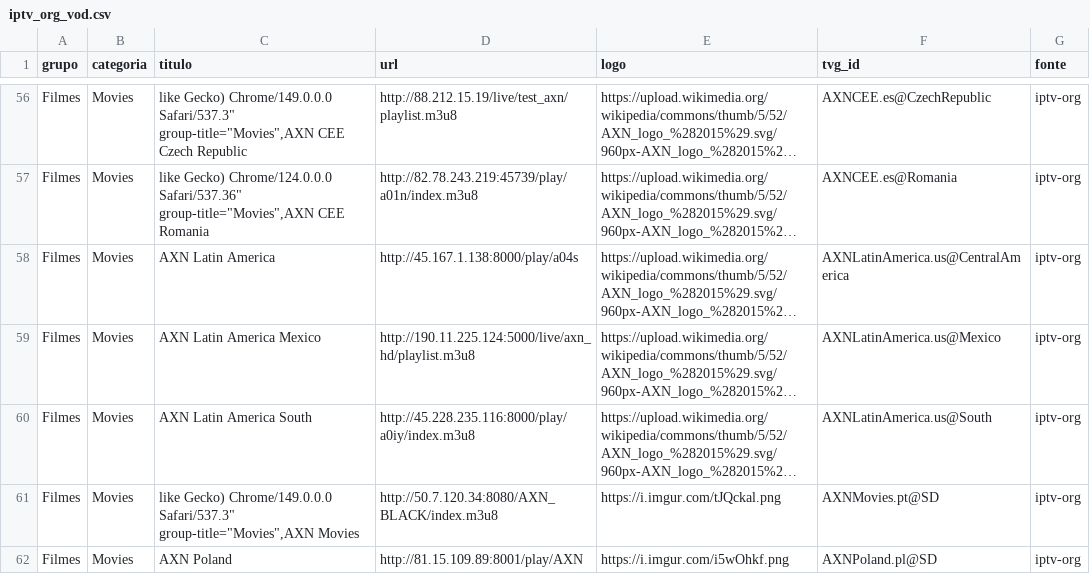
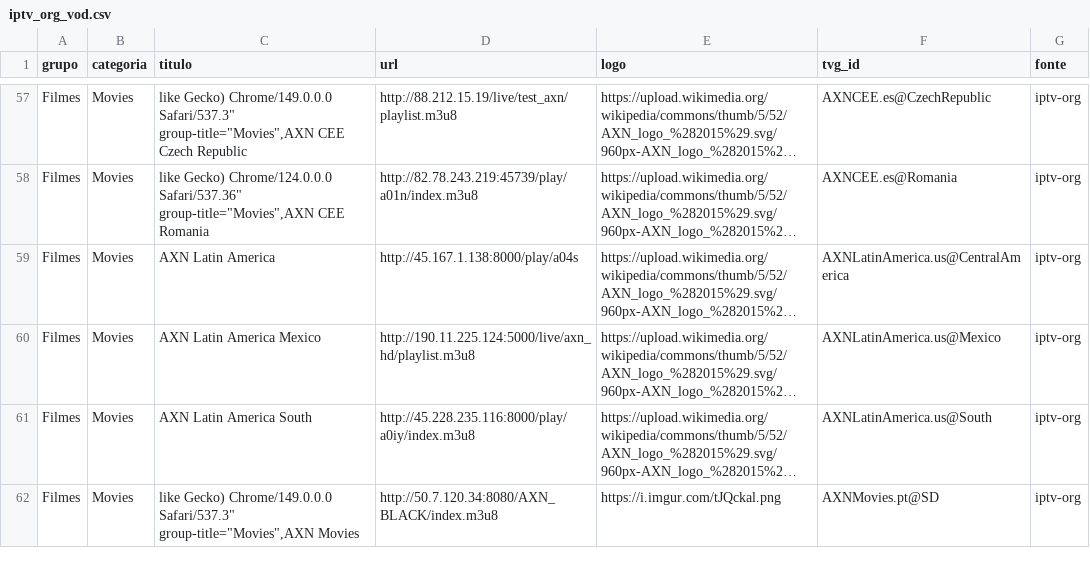
Before and after one commit to kaykewf13/animeout, a CSV file: sources/iptv_org_vod.csv, drawn as a sheet; only a part is shown, gaps mark what is left out; long unchanged cells end in …; removed rows and columns are numbered as before the commit, all else as after; the diff covers the shown part only; the diff names each change by its address in the sheet, - before the commit and + after, or states it on an @@ line.

```diff
--- a/sources/iptv_org_vod.csv
+++ b/sources/iptv_org_vod.csv
-row 62: Filmes | Movies | AXN Poland | http://81.15.109.89:8001/play/AXN | https://i.imgur.com/i5wOhkf.png | AXNPoland.pl@SD | iptv-org
```
Also changed, not shown: 3 added rows and 4 removed rows elsewhere in this file, 2 other files.
